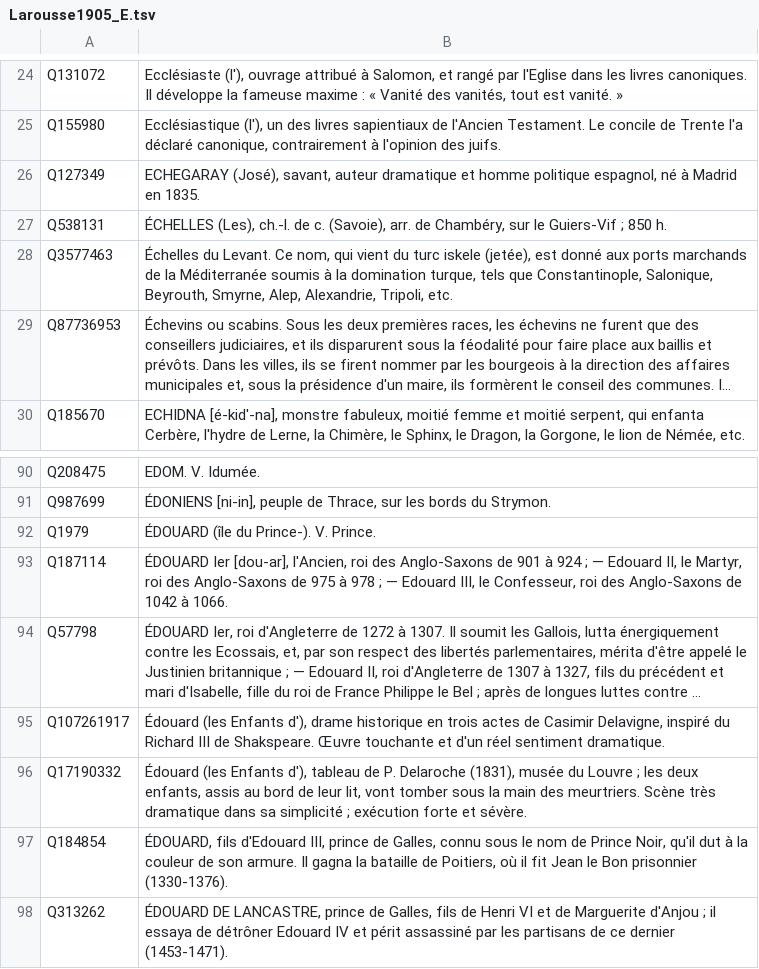
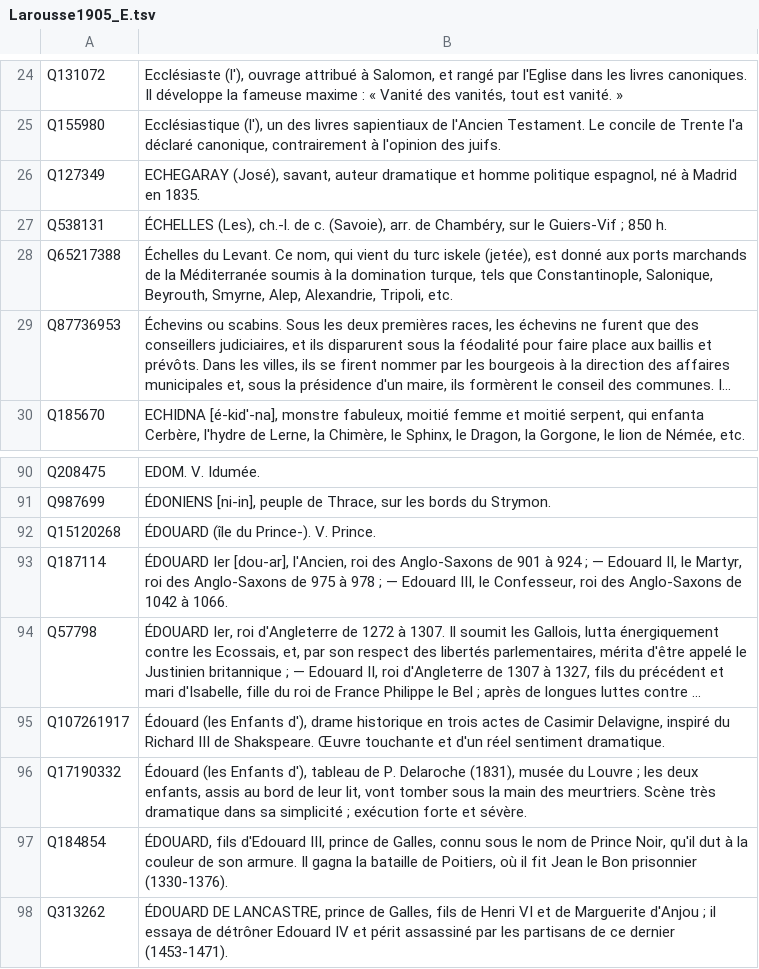
Before and after one commit to pnugues/petit_larousse_1905, a TSV file: lettres/Larousse1905_E.tsv, drawn as a sheet; only a part is shown, gaps mark what is left out; long unchanged cells end in …; the diff names each change by its address in the sheet, - before the commit and + after, or states it on an @@ line.

```diff
--- a/lettres/Larousse1905_E.tsv
+++ b/lettres/Larousse1905_E.tsv
-A28: Q3577463
+A28: Q65217388
-A92: Q1979
+A92: Q15120268
```
Also changed, not shown: lettres/Larousse1905_A.tsv, lettres/Larousse1905_C.tsv, 8 other files.
